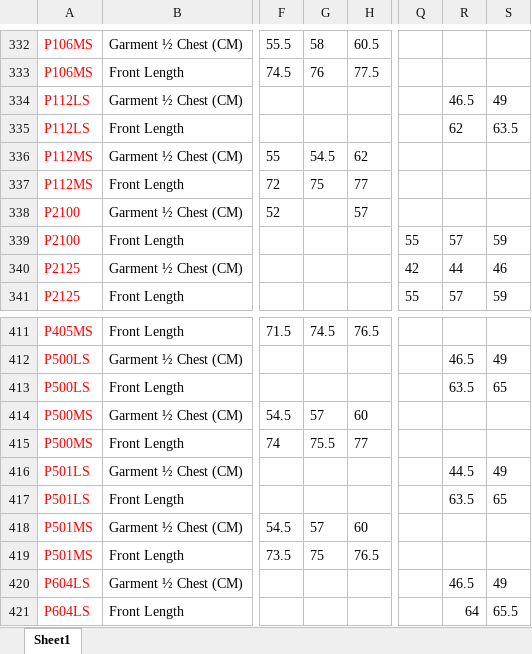
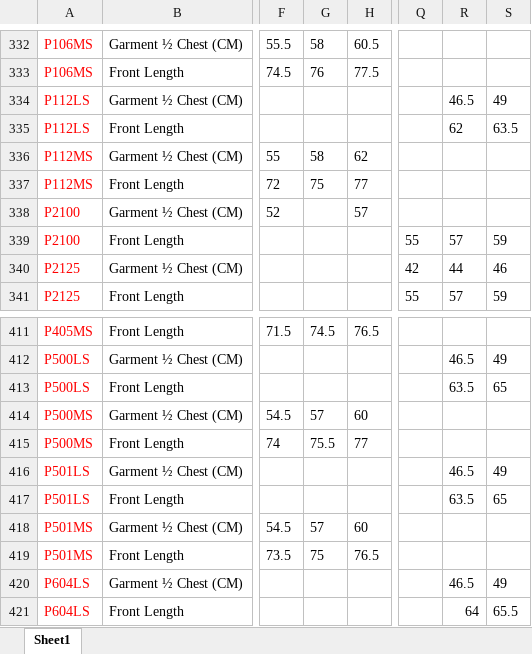
Before and after one commit to dennisxu54/helper-script, an Excel workbook: Biz Collection - Sizing.xlsx, sheet Sheet1, drawn as a sheet; only a part is shown, gaps mark what is left out; values as stored, in another font and other column widths than the file's, no borders; charts and pictures not drawn; the diff covers the shown part only; the diff names each change by its address in the sheet, - before the commit and + after, or states it on an @@ line.

```diff
--- a/Biz Collection - Sizing.xlsx (sheet Sheet1)
+++ b/Biz Collection - Sizing.xlsx (sheet Sheet1)
-G336: 54.5
+G336: 58
-R416: 44.5
+R416: 46.5
```
Also changed, not shown: 20 edited cells elsewhere in this sheet, charts or pictures, 4 other files.
